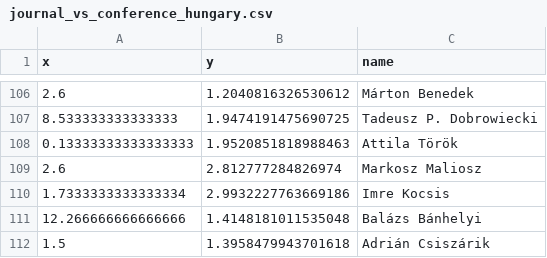
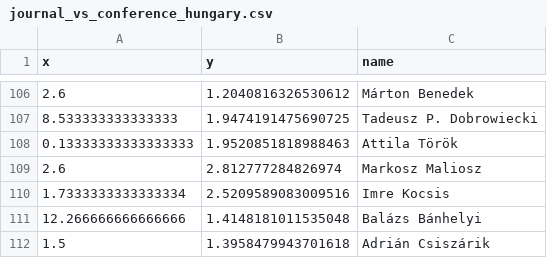
Before and after one commit to jtapolcai/corePaperList, a CSV file: doc/figures/journal_vs_conference_hungary.csv, drawn as a sheet; only a part is shown, gaps mark what is left out; the diff covers the shown part only.

```diff
--- a/doc/figures/journal_vs_conference_hungary.csv
+++ b/doc/figures/journal_vs_conference_hungary.csv
@@ -109,3 +109,3 @@ x,y,name
 2.6,2.812777284826974,Markosz Maliosz
-1.7333333333333334,2.9932227763669186,Imre Kocsis
+1.7333333333333334,2.5209589083009516,Imre Kocsis
 12.266666666666666,1.4148181011535048,Balázs Bánhelyi
```
Also changed, not shown: 5 edited cells elsewhere in this file, authors_data.csv, doc/figures/already_abroad_coreAstar_by_year.csv, 9 other files.
